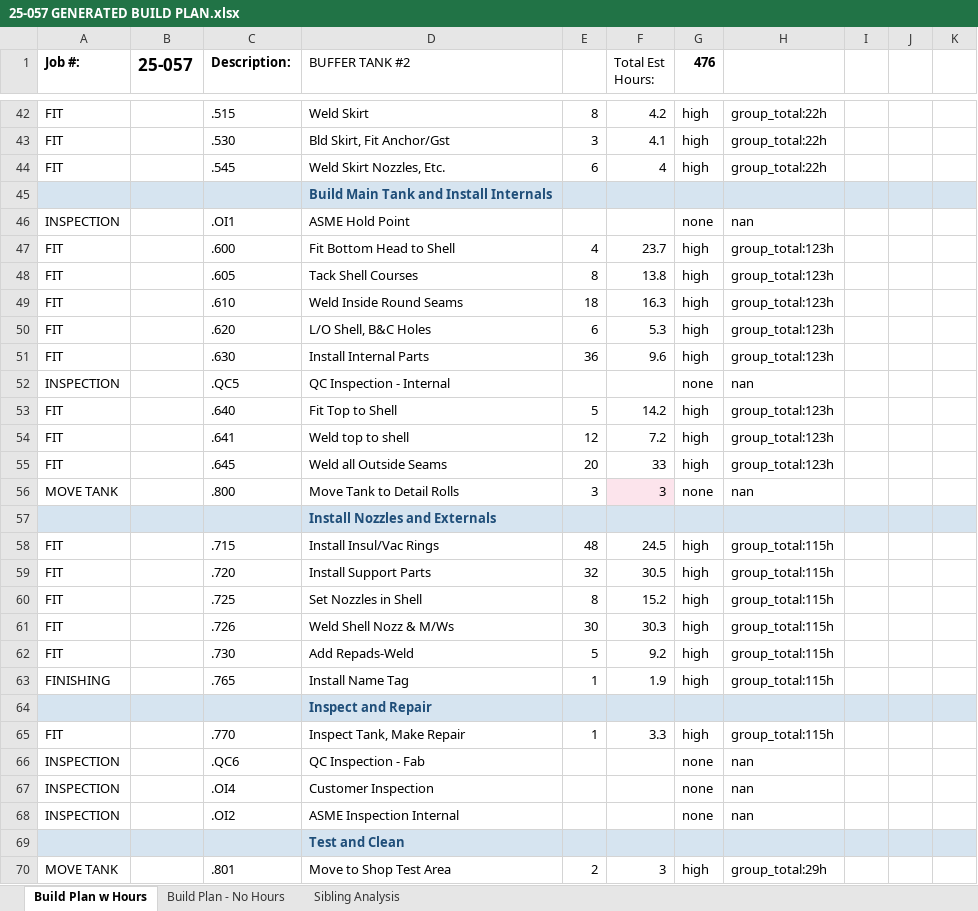
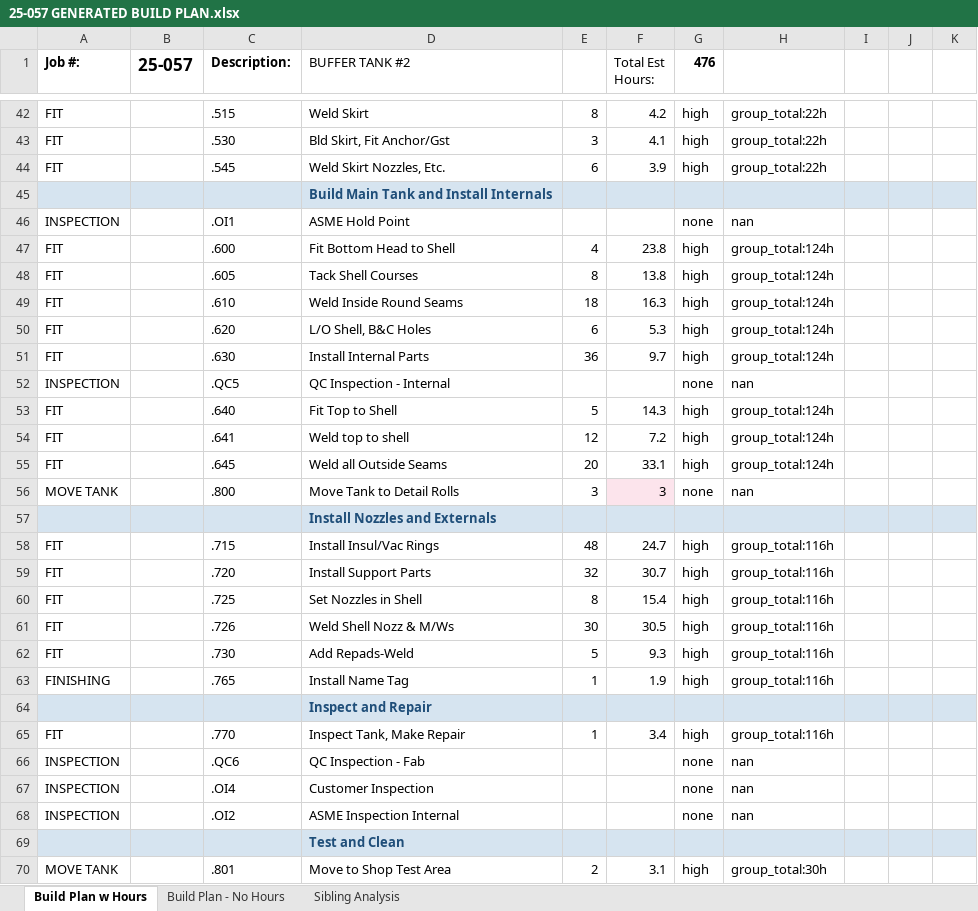
Before and after one commit to kelly12201984/DISCOVERY_PROCESS_AUTOMATION, an Excel workbook: buildplan_generator/output/25-057 GENERATED BUILD PLAN.xlsx, sheet Build Plan w Hours, drawn as a sheet; only a part is shown, gaps mark what is left out; values as stored, in another font and other column widths than the file's, no borders; the diff covers the shown part only; the diff names each change by its address in the sheet, - before the commit and + after, or states it on an @@ line.

```diff
--- a/buildplan_generator/output/25-057 GENERATED BUILD PLAN.xlsx (sheet Build Plan w Hours)
+++ b/buildplan_generator/output/25-057 GENERATED BUILD PLAN.xlsx (sheet Build Plan w Hours)
-F44 (Total Est Hours:): 4
+F44 (Total Est Hours:): 3.9
-F47 (Total Est Hours:): 23.7
+F47 (Total Est Hours:): 23.8
-H47:H51: group_total:123h
+H47:H51: group_total:124h
-F51 (Total Est Hours:): 9.6
+F51 (Total Est Hours:): 9.7
-F53 (Total Est Hours:): 14.2
+F53 (Total Est Hours:): 14.3
-H53:H55: group_total:123h
+H53:H55: group_total:124h
-F55 (Total Est Hours:): 33
+F55 (Total Est Hours:): 33.1
-F58 (Total Est Hours:): 24.5
+F58 (Total Est Hours:): 24.7
-H58:H63: group_total:115h
+H58:H63: group_total:116h
-F59 (Total Est Hours:): 30.5
+F59 (Total Est Hours:): 30.7
-F60 (Total Est Hours:): 15.2
+F60 (Total Est Hours:): 15.4
-F61 (Total Est Hours:): 30.3
+F61 (Total Est Hours:): 30.5
-F62 (Total Est Hours:): 9.2
+F62 (Total Est Hours:): 9.3
-F65 (Total Est Hours:): 3.3
+F65 (Total Est Hours:): 3.4
-H65: group_total:115h
+H65: group_total:116h
-F70 (Total Est Hours:): 3
+F70 (Total Est Hours:): 3.1
-H70: group_total:29h
+H70: group_total:30h
```
Also changed, not shown: 30 edited cells elsewhere in this sheet, sheet Sibling Analysis, buildplan_generator/output/25-074 GENERATED BUILD PLAN.xlsx, buildplan_generator/output/25-075 GENERATED BUILD PLAN.xlsx, 21 other files.
